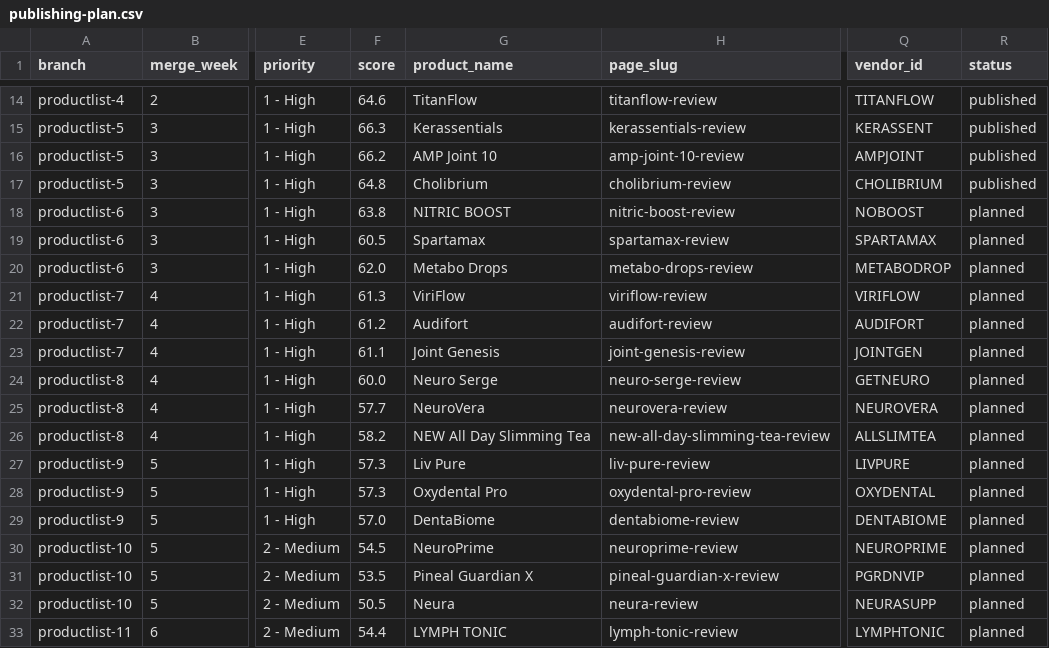
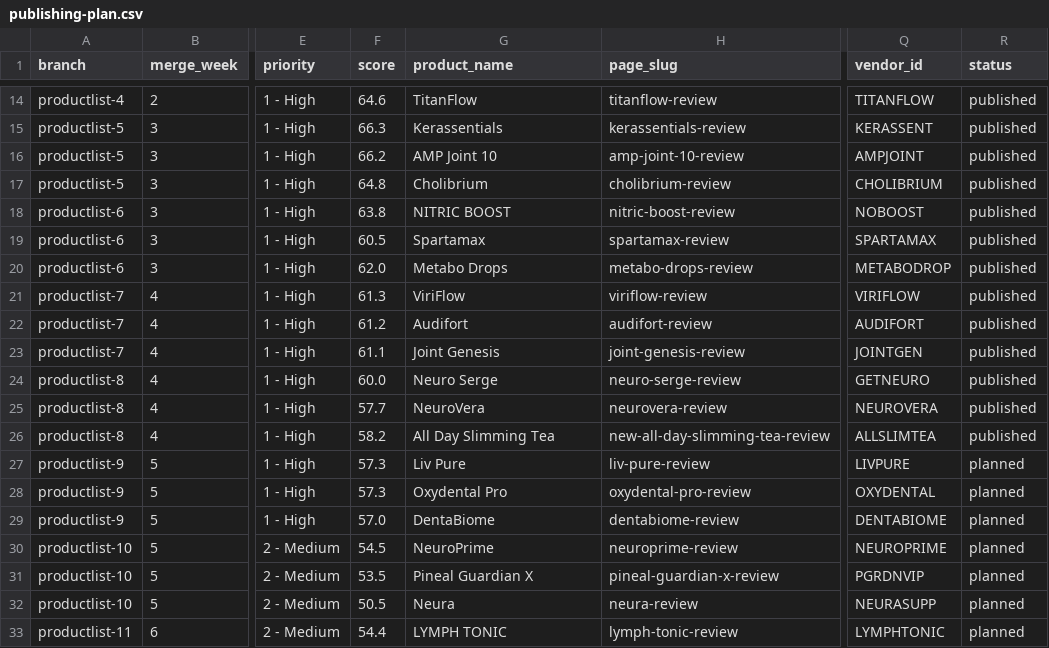
Before and after one commit to stvn1411/a, a CSV file: data/publishing-plan.csv, drawn as a sheet; only a part is shown, gaps mark what is left out; the diff names each change by its address in the sheet, - before the commit and + after, or states it on an @@ line.

Commit message:
Common update: wire batches 6, 7 and 8 into home page and sitemap
Add home cards, JSON-LD ItemList and sitemap entries for Nitric Boost,
Spartamax, Metabo Drops, ViriFlow, Audifort, Joint Genesis, Neuro
Serge, NeuroVera and All Day Slimming Tea, and mark all nine
published. Record the All Day Slimming Tea name (without "NEW") in
the CSVs.

```diff
--- a/data/publishing-plan.csv
+++ b/data/publishing-plan.csv
-R18:R26 (status): planned
+R18:R26 (status): published
-G26 (product_name): NEW All Day Slimming Tea
+G26 (product_name): All Day Slimming Tea
```
Also changed, not shown: data/batches.csv, 2 other files.
